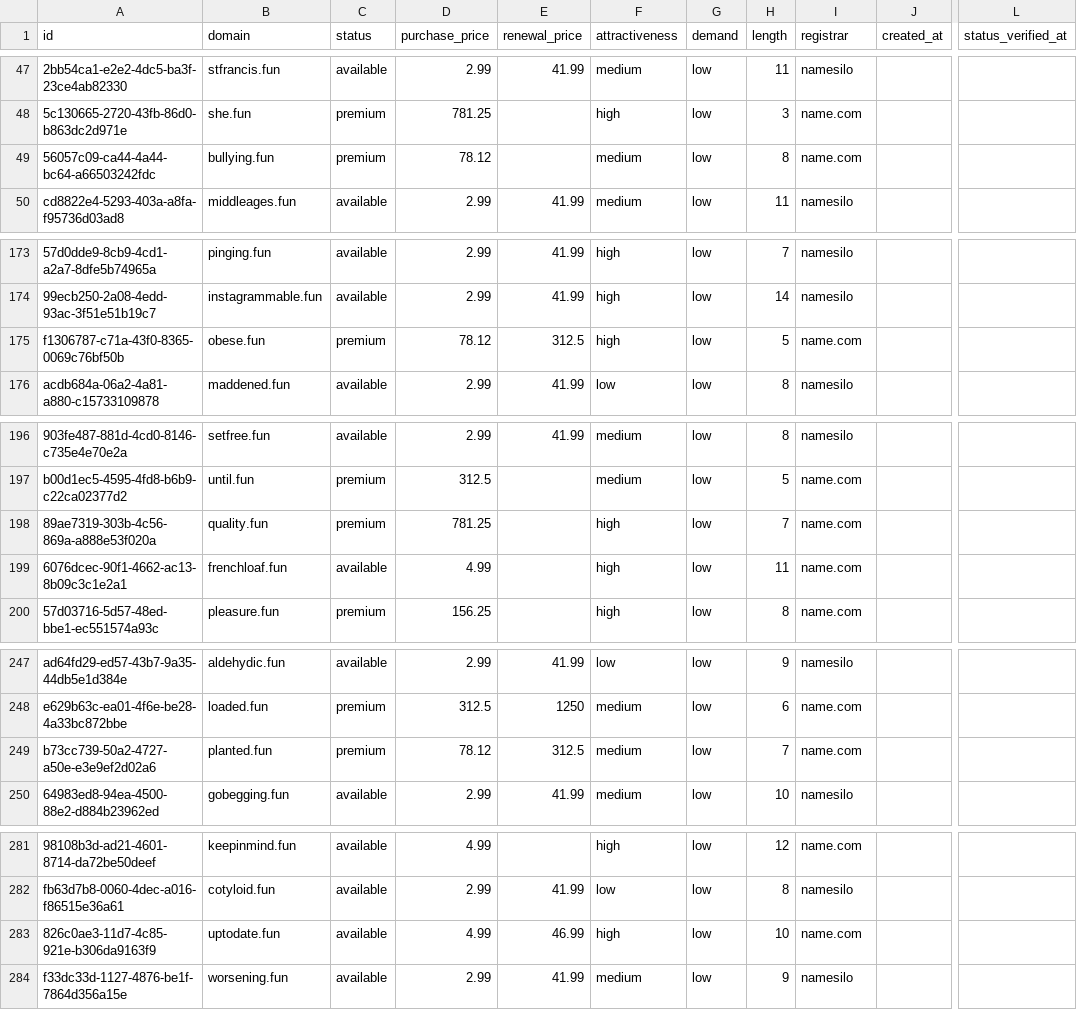
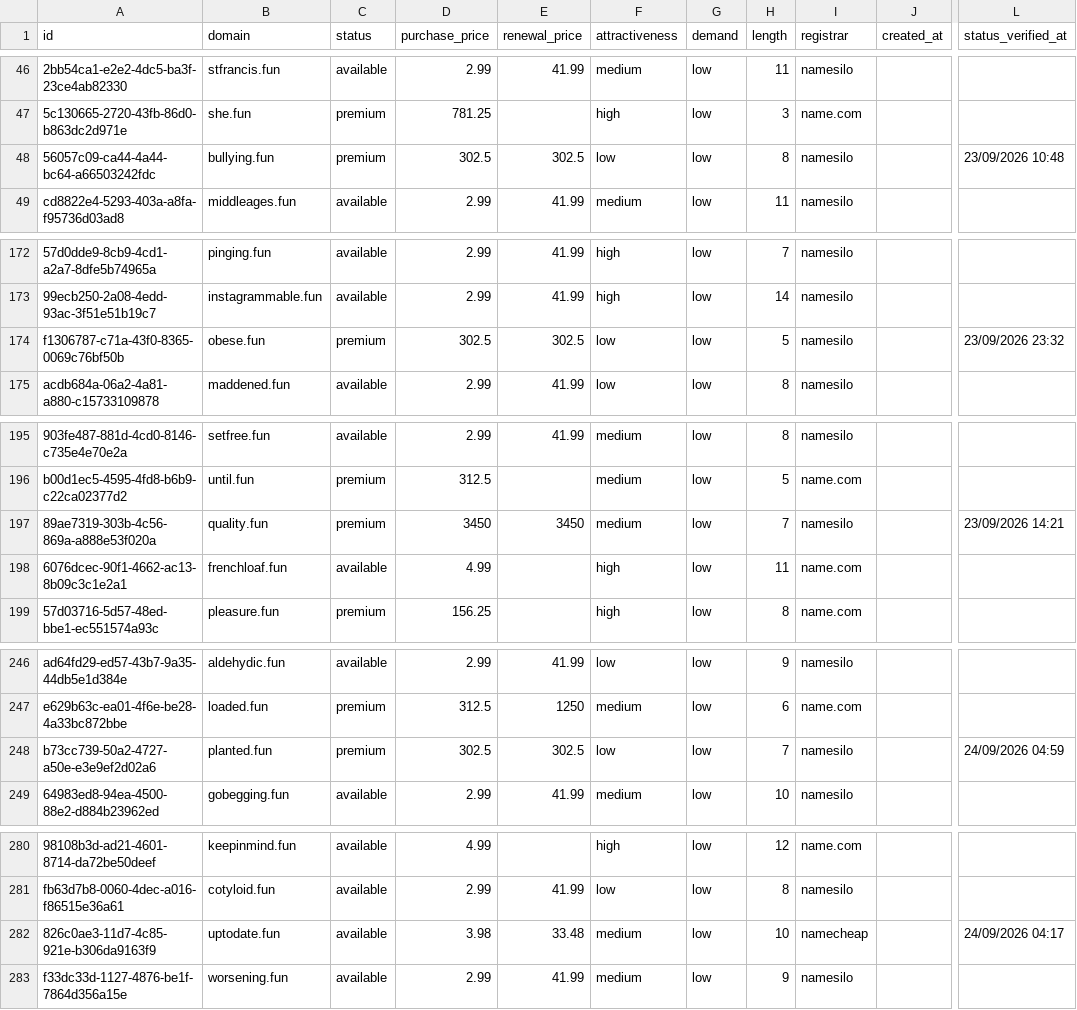
Before and after one commit to UniqueDomains/fun-oneword-domains, a CSV file: fun.csv, drawn as a sheet; only a part is shown, gaps mark what is left out; addresses are those after the commit; the diff covers the shown part only; the diff names each change by its address in the sheet, - before the commit and + after, or states it on an @@ line.

```diff
--- a/fun.csv
+++ b/fun.csv
-D48 (purchase_price): 78.12
+D48 (purchase_price): 302.5
-E48 (renewal_price): (empty)
+E48 (renewal_price): 302.5
-F48 (attractiveness): medium
+F48 (attractiveness): low
-I48 (registrar): name.com
+I48 (registrar): namesilo
-L48 (status_verified_at): (empty)
+L48 (status_verified_at): 23/09/2026 10:48
-D174 (purchase_price): 78.12
+D174 (purchase_price): 302.5
-E174 (renewal_price): 312.5
+E174 (renewal_price): 302.5
-F174 (attractiveness): high
+F174 (attractiveness): low
-I174 (registrar): name.com
+I174 (registrar): namesilo
-L174 (status_verified_at): (empty)
+L174 (status_verified_at): 23/09/2026 23:32
-D197 (purchase_price): 781.25
+D197 (purchase_price): 3450
-E197 (renewal_price): (empty)
+E197 (renewal_price): 3450
-F197 (attractiveness): high
+F197 (attractiveness): medium
-I197 (registrar): name.com
+I197 (registrar): namesilo
-L197 (status_verified_at): (empty)
+L197 (status_verified_at): 23/09/2026 14:21
-D248 (purchase_price): 78.12
+D248 (purchase_price): 302.5
-E248 (renewal_price): 312.5
+E248 (renewal_price): 302.5
-F248 (attractiveness): medium
+F248 (attractiveness): low
-I248 (registrar): name.com
+I248 (registrar): namesilo
-L248 (status_verified_at): (empty)
+L248 (status_verified_at): 24/09/2026 04:59
-D282 (purchase_price): 4.99
+D282 (purchase_price): 3.98
-E282 (renewal_price): 46.99
+E282 (renewal_price): 33.48
-F282 (attractiveness): high
+F282 (attractiveness): medium
-I282 (registrar): name.com
+I282 (registrar): namecheap
-L282 (status_verified_at): (empty)
+L282 (status_verified_at): 24/09/2026 04:17
```
Also changed, not shown: 4 added rows, 4 removed rows and 104 edited cells elsewhere in this file, 4 other files.
